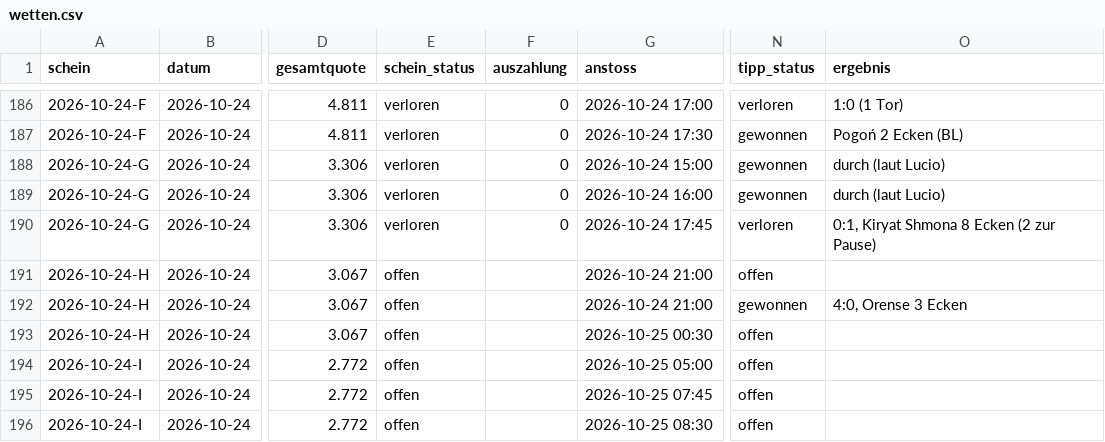
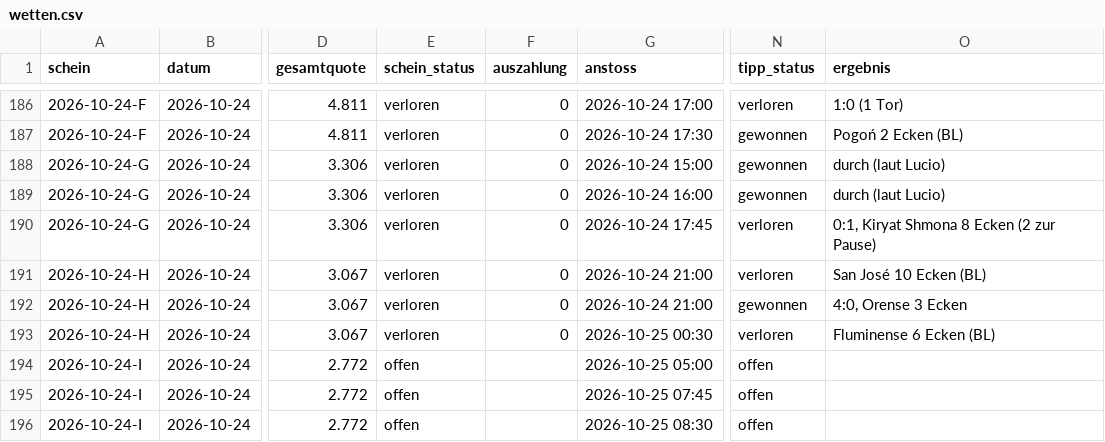
Before and after one commit to peatxxxx-star/trend-scanner, a CSV file: wetten.csv, drawn as a sheet; only a part is shown, gaps mark what is left out; the diff names each change by its address in the sheet, - before the commit and + after, or states it on an @@ line.

```diff
--- a/wetten.csv
+++ b/wetten.csv
-E191:E193 (schein_status): offen
+E191:E193 (schein_status): verloren
-F191:F193 (auszahlung): (empty)
+F191:F193 (auszahlung): 0
-N191 (tipp_status): offen
+N191 (tipp_status): verloren
-O191 (ergebnis): (empty)
+O191 (ergebnis): San José 10 Ecken (BL)
-N193 (tipp_status): offen
+N193 (tipp_status): verloren
-O193 (ergebnis): (empty)
+O193 (ergebnis): Fluminense 6 Ecken (BL)
```
